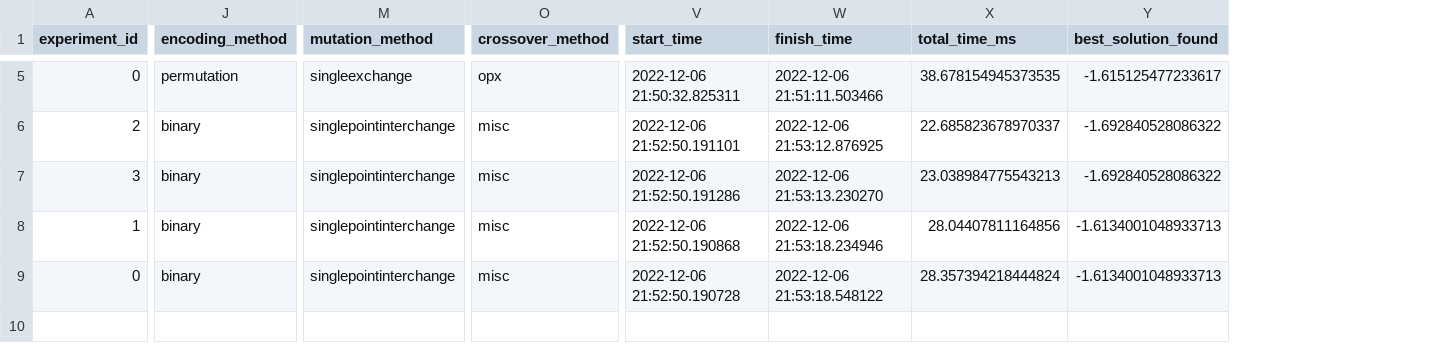
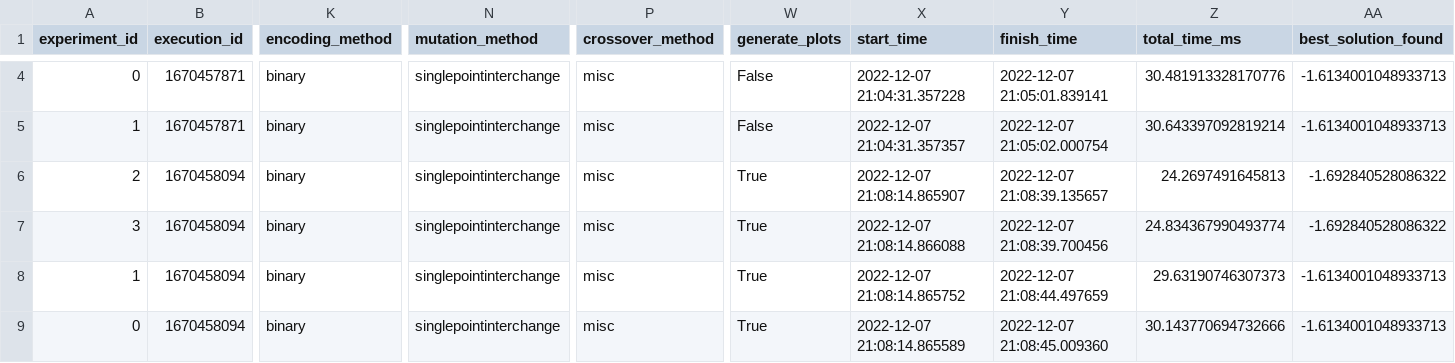
Before and after one commit to thj3a/trabmh, a CSV file: results/results.csv, drawn as a sheet; only a part is shown, gaps mark what is left out; addresses are those after the commit; rows hold the shown columns only; the diff covers the shown part only; the diff names each change by its address in the sheet, - before the commit and + after, or states it on an @@ line.

Commit message:
Small changes to output generation.

```diff
--- a/results/results.csv
+++ b/results/results.csv
+column B (execution_id), row 4: 1670457871; rows 6-9: all 1670458094
+column W (generate_plots), row 4: False; rows 6-9: all True
-K4 (encoding_method): permutation
+K4 (encoding_method): binary
-N4 (mutation_method): singleexchange
+N4 (mutation_method): singlepointinterchange
-P4 (crossover_method): opx
+P4 (crossover_method): misc
-X4 (start_time): 2022-12-06 21:50:32.825311
+X4 (start_time): 2022-12-07 21:04:31.357228
-Y4 (finish_time): 2022-12-06 21:51:11.503466
+Y4 (finish_time): 2022-12-07 21:05:01.839141
-Z4 (total_time_ms): 38.678154945373535
+Z4 (total_time_ms): 30.481913328170776
-AA4 (best_solution_found): -1.615125477233617
+AA4 (best_solution_found): -1.6134001048933713
+row 5: 1 | 1670457871 | binary | singlepointinterchange | misc | False | 2022-12-07 21:04:31.357357 | 2022-12-07 21:05:02.000754 | 30.643397092819214 | -1.6134001048933713
-X6 (start_time): 2022-12-06 21:52:50.191101
+X6 (start_time): 2022-12-07 21:08:14.865907
-Y6 (finish_time): 2022-12-06 21:53:12.876925
+Y6 (finish_time): 2022-12-07 21:08:39.135657
-Z6 (total_time_ms): 22.685823678970337
+Z6 (total_time_ms): 24.2697491645813
-X7 (start_time): 2022-12-06 21:52:50.191286
+X7 (start_time): 2022-12-07 21:08:14.866088
-Y7 (finish_time): 2022-12-06 21:53:13.230270
+Y7 (finish_time): 2022-12-07 21:08:39.700456
-Z7 (total_time_ms): 23.038984775543213
+Z7 (total_time_ms): 24.834367990493774
-X8 (start_time): 2022-12-06 21:52:50.190868
+X8 (start_time): 2022-12-07 21:08:14.865752
-Y8 (finish_time): 2022-12-06 21:53:18.234946
+Y8 (finish_time): 2022-12-07 21:08:44.497659
-Z8 (total_time_ms): 28.04407811164856
+Z8 (total_time_ms): 29.63190746307373
-X9 (start_time): 2022-12-06 21:52:50.190728
+X9 (start_time): 2022-12-07 21:08:14.865589
-Y9 (finish_time): 2022-12-06 21:53:18.548122
+Y9 (finish_time): 2022-12-07 21:08:45.009360
-Z9 (total_time_ms): 28.357394218444824
+Z9 (total_time_ms): 30.143770694732666
```
Also changed, not shown: 1 removed row and 29 edited cells elsewhere in this file, 3 other files.
